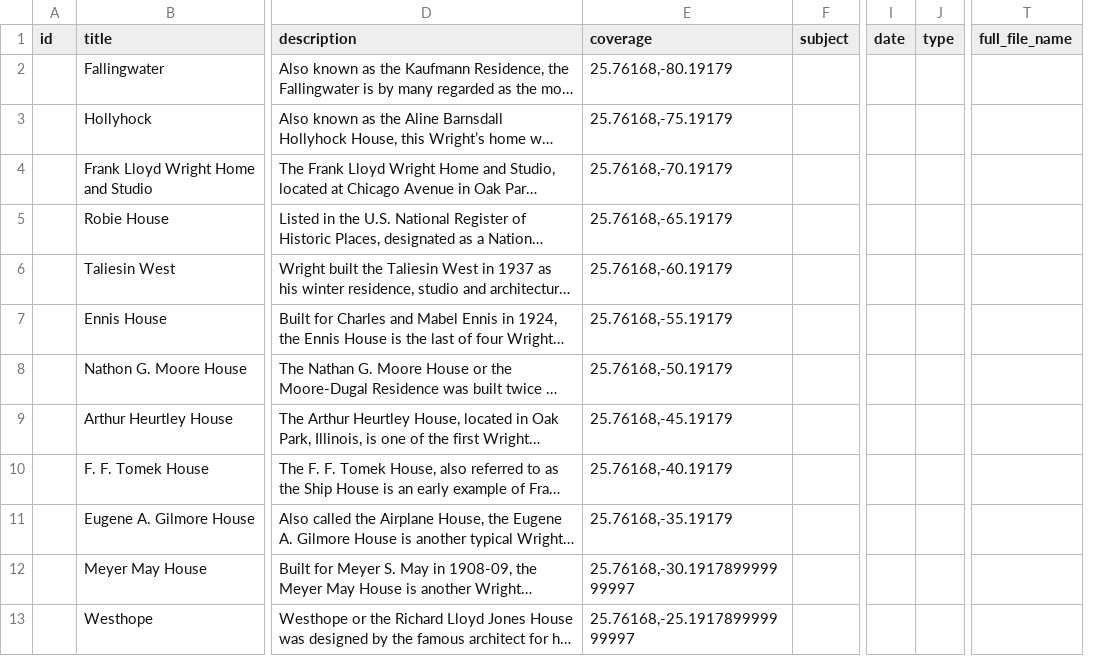
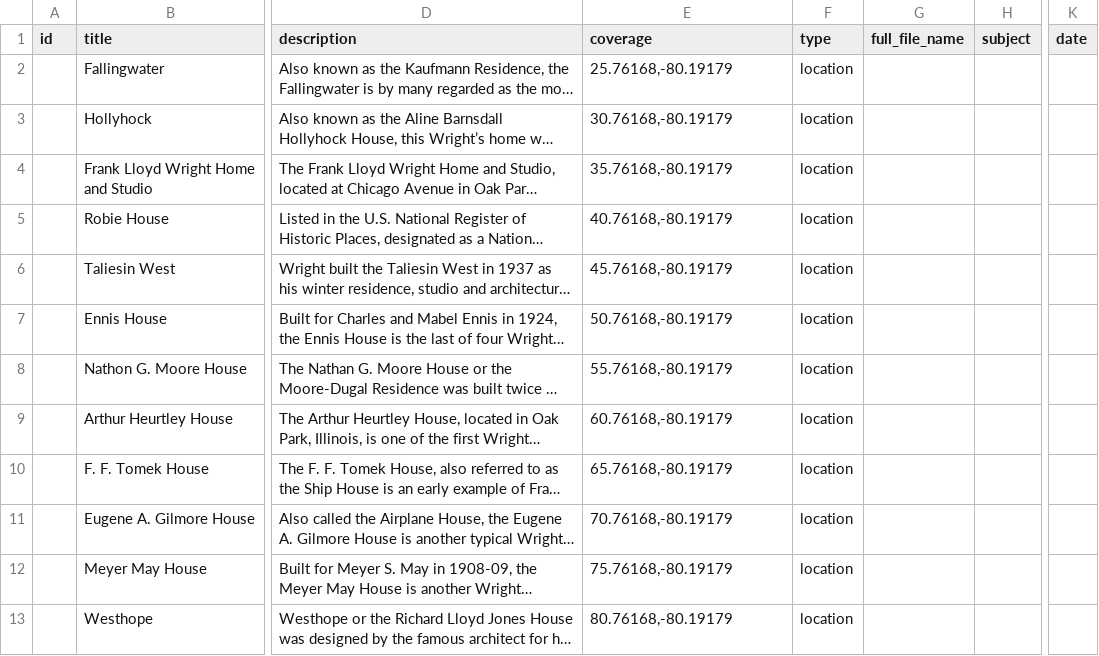
Before and after one commit to the-mikedavis/clue, a CSV file: sanpedro.csv, drawn as a sheet; only a part is shown, gaps mark what is left out; long unchanged cells end in …; removed rows and columns are numbered as before the commit, all else as after; the diff covers the shown part only; the diff names each change by its address in the sheet, - before the commit and + after, or states it on an @@ line.

```diff
--- a/sanpedro.csv
+++ b/sanpedro.csv
+column F (type), rows 2-13: all location
+column G (full_file_name), empty
-column J (type), empty
-column T (full_file_name), empty
-E3 (coverage): 25.76168,-75.19179
+E3 (coverage): 30.76168,-80.19179
-E4 (coverage): 25.76168,-70.19179
+E4 (coverage): 35.76168,-80.19179
-E5 (coverage): 25.76168,-65.19179
+E5 (coverage): 40.76168,-80.19179
-E6 (coverage): 25.76168,-60.19179
+E6 (coverage): 45.76168,-80.19179
-E7 (coverage): 25.76168,-55.19179
+E7 (coverage): 50.76168,-80.19179
-E8 (coverage): 25.76168,-50.19179
+E8 (coverage): 55.76168,-80.19179
-E9 (coverage): 25.76168,-45.19179
+E9 (coverage): 60.76168,-80.19179
-E10 (coverage): 25.76168,-40.19179
+E10 (coverage): 65.76168,-80.19179
-E11 (coverage): 25.76168,-35.19179
+E11 (coverage): 70.76168,-80.19179
-E12 (coverage): 25.76168,-30.191789999999997
+E12 (coverage): 75.76168,-80.19179
-E13 (coverage): 25.76168,-25.191789999999997
+E13 (coverage): 80.76168,-80.19179
```
Also changed, not shown: 4 added rows and 8 edited cells elsewhere in this file, 8 other files.
